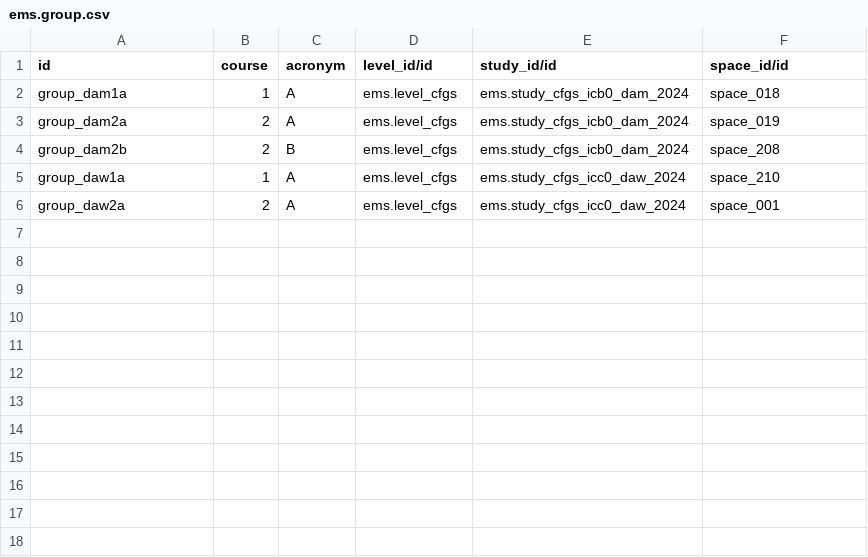
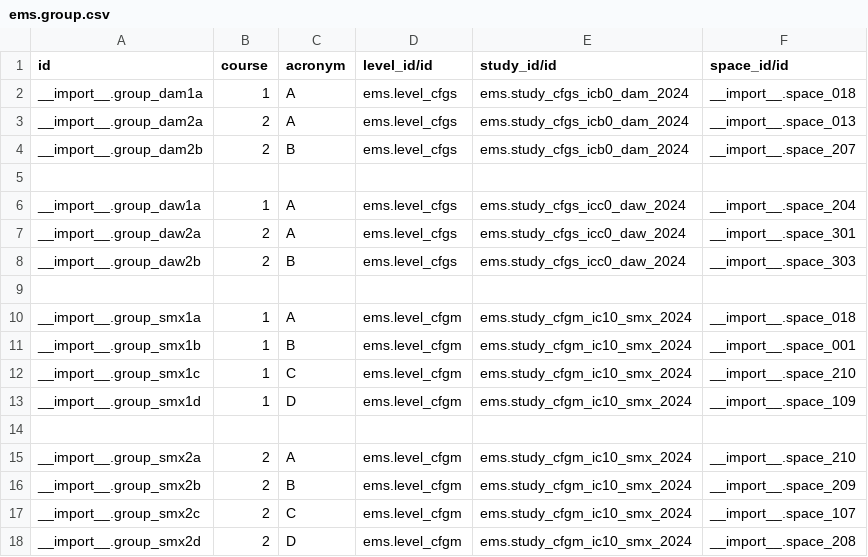
Before and after one commit to ElPuig/EMS, a CSV file: data/custom/ems.group.csv, drawn as a sheet.

```diff
--- a/data/custom/ems.group.csv
+++ b/data/custom/ems.group.csv
@@ -1,6 +1,18 @@
 id,course,acronym,level_id/id,study_id/id,space_id/id
-"group_dam1a",1,"A","ems.level_cfgs","ems.study_cfgs_icb0_dam_2024","space_018"
-"group_dam2a",2,"A","ems.level_cfgs","ems.study_cfgs_icb0_dam_2024","space_019"
-"group_dam2b",2,"B","ems.level_cfgs","ems.study_cfgs_icb0_dam_2024","space_208"
-"group_daw1a",1,"A","ems.level_cfgs","ems.study_cfgs_icc0_daw_2024","space_210"
-"group_daw2a",2,"A","ems.level_cfgs","ems.study_cfgs_icc0_daw_2024","space_001"
+__import__.group_dam1a,1,"A","ems.level_cfgs","ems.study_cfgs_icb0_dam_2024","__import__.space_018"
+__import__.group_dam2a,2,"A","ems.level_cfgs","ems.study_cfgs_icb0_dam_2024","__import__.space_013"
+__import__.group_dam2b,2,"B","ems.level_cfgs","ems.study_cfgs_icb0_dam_2024","__import__.space_207"
+
+__import__.group_daw1a,1,"A","ems.level_cfgs","ems.study_cfgs_icc0_daw_2024","__import__.space_204"
+__import__.group_daw2a,2,"A","ems.level_cfgs","ems.study_cfgs_icc0_daw_2024","__import__.space_301"
+__import__.group_daw2b,2,"B","ems.level_cfgs","ems.study_cfgs_icc0_daw_2024","__import__.space_303"
+
+__import__.group_smx1a,1,"A","ems.level_cfgm","ems.study_cfgm_ic10_smx_2024","__import__.space_018"
+__import__.group_smx1b,1,"B","ems.level_cfgm","ems.study_cfgm_ic10_smx_2024","__import__.space_001"
+__import__.group_smx1c,1,"C","ems.level_cfgm","ems.study_cfgm_ic10_smx_2024","__import__.space_210"
+__import__.group_smx1d,1,"D","ems.level_cfgm","ems.study_cfgm_ic10_smx_2024","__import__.space_109"
+
+__import__.group_smx2a,2,"A","ems.level_cfgm","ems.study_cfgm_ic10_smx_2024","__import__.space_210"
+__import__.group_smx2b,2,"B","ems.level_cfgm","ems.study_cfgm_ic10_smx_2024","__import__.space_209"
+__import__.group_smx2c,2,"C","ems.level_cfgm","ems.study_cfgm_ic10_smx_2024","__import__.space_107"
+__import__.group_smx2d,2,"D","ems.level_cfgm","ems.study_cfgm_ic10_smx_2024","__import__.space_208"
```
Also changed, not shown: data/custom/btx/ems.study.csv, data/custom/btx/ems.subject.csv, 23 other files.
